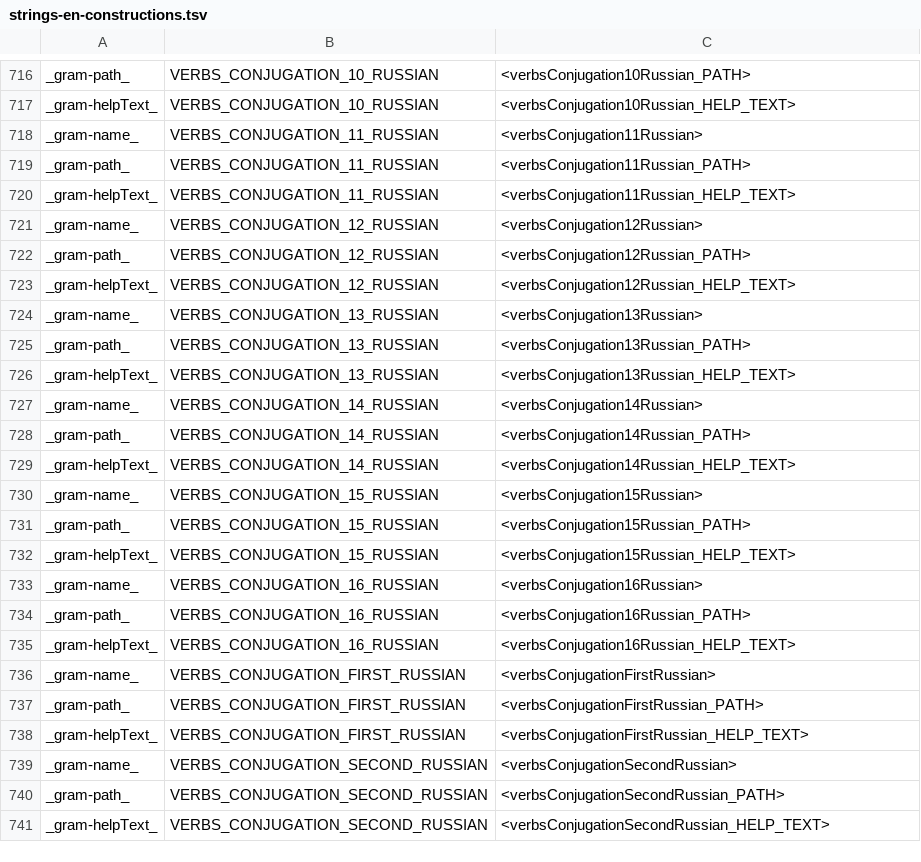
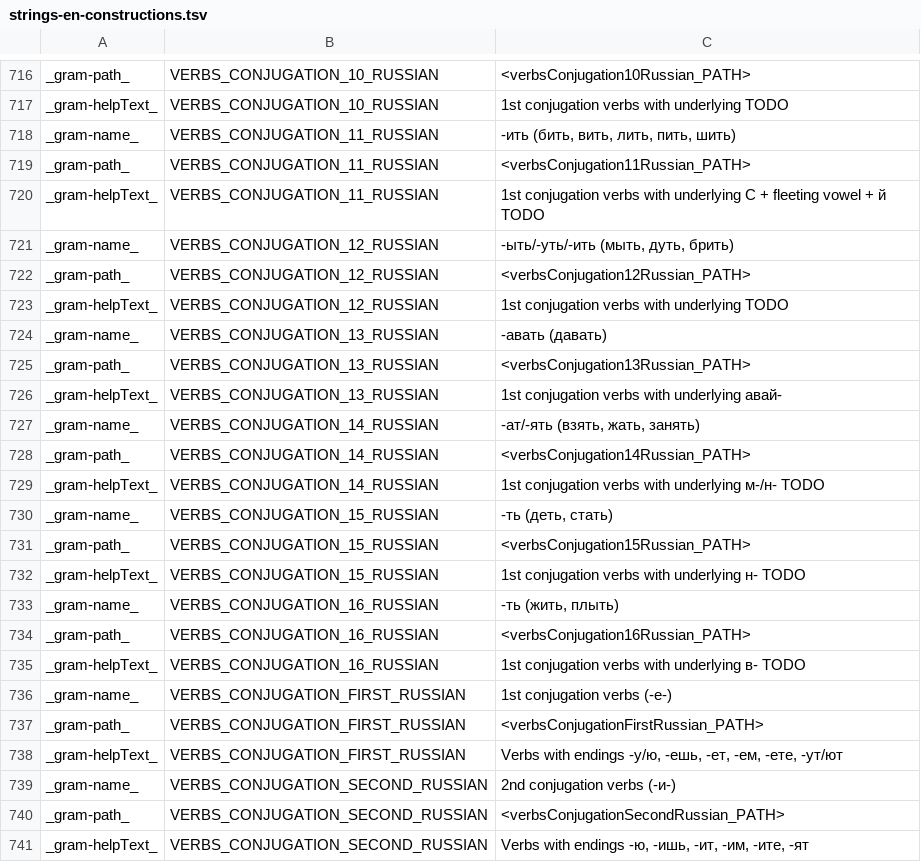
Before and after one commit to reynoldsnlp/flair, a TSV file: src/main/java/com/flair/client/localization/resources/strings-en-constructions.tsv, drawn as a sheet; only a part is shown, gaps mark what is left out; the diff covers the shown part only; the diff names each change by its address in the sheet, - before the commit and + after, or states it on an @@ line.

Commit message:
first stab at verb conjugation localization

```diff
--- a/src/main/java/com/flair/client/localization/resources/strings-en-constructions.tsv
+++ b/src/main/java/com/flair/client/localization/resources/strings-en-constructions.tsv
-C717: <verbsConjugation10Russian_HELP_TEXT>
+C717: 1st conjugation verbs with underlying TODO
-C718: <verbsConjugation11Russian>
+C718: -ить (бить, вить, лить, пить, шить)
-C720: <verbsConjugation11Russian_HELP_TEXT>
+C720: 1st conjugation verbs with underlying C + fleeting vowel + й TODO
-C721: <verbsConjugation12Russian>
+C721: -ыть/-уть/-ить (мыть, дуть, брить)
-C723: <verbsConjugation12Russian_HELP_TEXT>
+C723: 1st conjugation verbs with underlying TODO
-C724: <verbsConjugation13Russian>
+C724: -авать (давать)
-C726: <verbsConjugation13Russian_HELP_TEXT>
+C726: 1st conjugation verbs with underlying авай-
-C727: <verbsConjugation14Russian>
+C727: -ат/-ять (взять, жать, занять)
-C729: <verbsConjugation14Russian_HELP_TEXT>
+C729: 1st conjugation verbs with underlying м-/н- TODO
-C730: <verbsConjugation15Russian>
+C730: -ть (деть, стать)
-C732: <verbsConjugation15Russian_HELP_TEXT>
+C732: 1st conjugation verbs with underlying н- TODO
-C733: <verbsConjugation16Russian>
+C733: -ть (жить, плыть)
-C735: <verbsConjugation16Russian_HELP_TEXT>
+C735: 1st conjugation verbs with underlying в- TODO
-C736: <verbsConjugationFirstRussian>
+C736: 1st conjugation verbs (-е-)
-C738: <verbsConjugationFirstRussian_HELP_TEXT>
+C738: Verbs with endings -у/ю, -ешь, -ет, -ем, -ете, -ут/ют
-C739: <verbsConjugationSecondRussian>
+C739: 2nd conjugation verbs (-и-)
-C741: <verbsConjugationSecondRussian_HELP_TEXT>
+C741: Verbs with endings -ю, -ишь, -ит, -им, -ите, -ят
```
Also changed, not shown: 19 edited cells elsewhere in this file.
